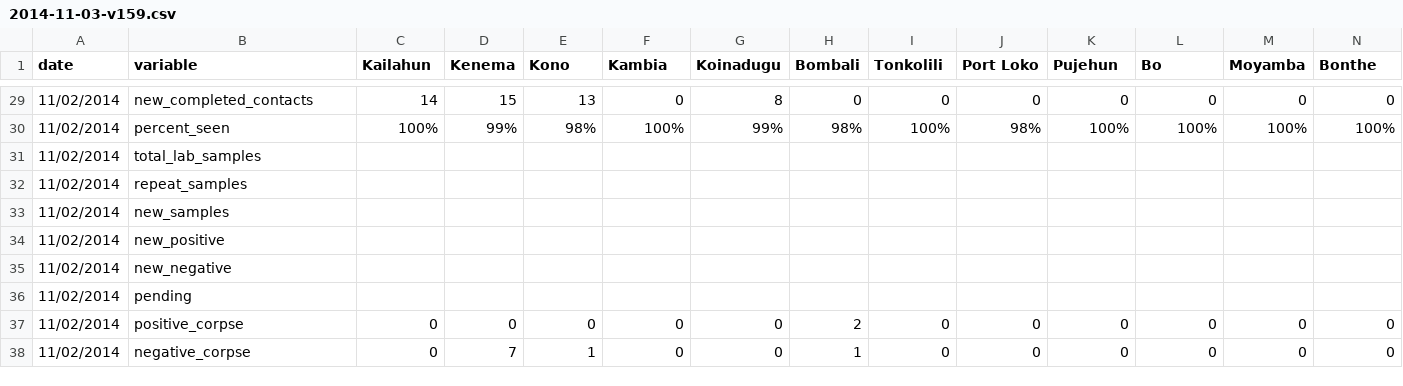
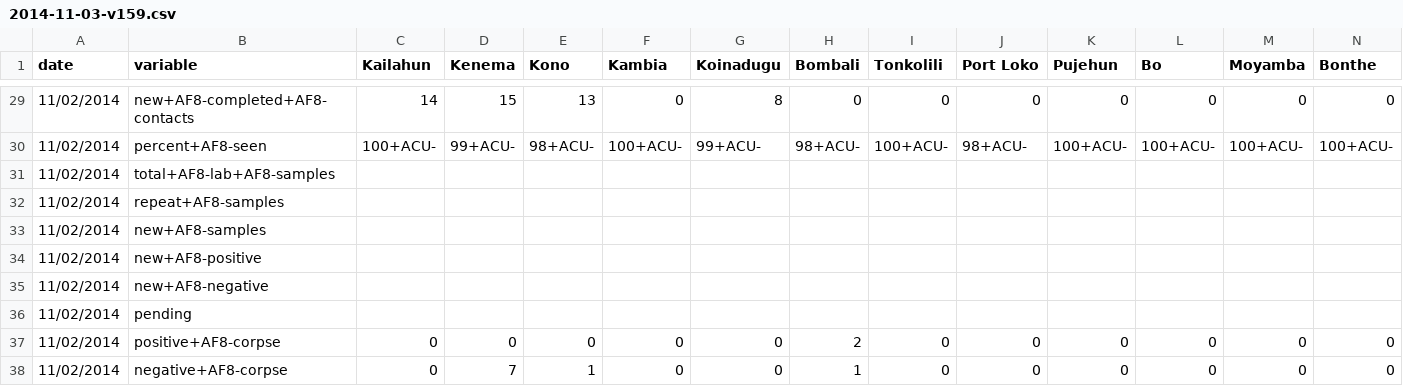
Before and after one commit to cmrivers/ebola, a CSV file: sl_data/2014-11-03-v159.csv, drawn as a sheet; only a part is shown, gaps mark what is left out; removed rows and columns are numbered as before the commit, all else as after; rows hold the shown columns only; the diff covers the shown part only; the diff names each change by its address in the sheet, - before the commit and + after, or states it on an @@ line.

```diff
--- a/sl_data/2014-11-03-v159.csv
+++ b/sl_data/2014-11-03-v159.csv
-B29 (variable): new_completed_contacts
+B29 (variable): new+AF8-completed+AF8-contacts
-row 30: 11/02/2014 | percent_seen | 100% | 99% | 98% | 100% | 99% | 98% | 100% | 98% | 100% | 100% | 100% | 100%
+row 30: 11/02/2014 | percent+AF8-seen | 100+ACU- | 99+ACU- | 98+ACU- | 100+ACU- | 99+ACU- | 98+ACU- | 100+ACU- | 98+ACU- | 100+ACU- | 100+ACU- | 100+ACU- | 100+ACU-
-B31 (variable): total_lab_samples
+B31 (variable): total+AF8-lab+AF8-samples
-B32 (variable): repeat_samples
+B32 (variable): repeat+AF8-samples
-B33 (variable): new_samples
+B33 (variable): new+AF8-samples
-B34 (variable): new_positive
+B34 (variable): new+AF8-positive
-B35 (variable): new_negative
+B35 (variable): new+AF8-negative
-B37 (variable): positive_corpse
+B37 (variable): positive+AF8-corpse
-B38 (variable): negative_corpse
+B38 (variable): negative+AF8-corpse
```
Also changed, not shown: 35 edited cells elsewhere in this file, 2 other files.
